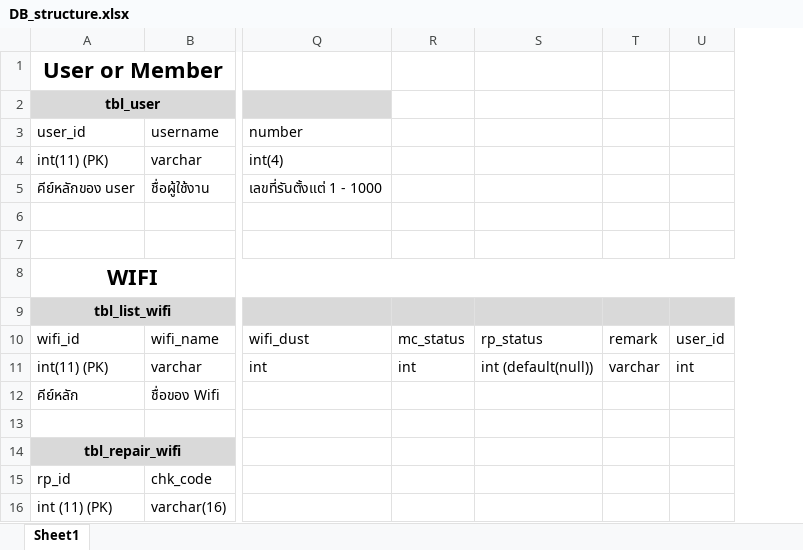
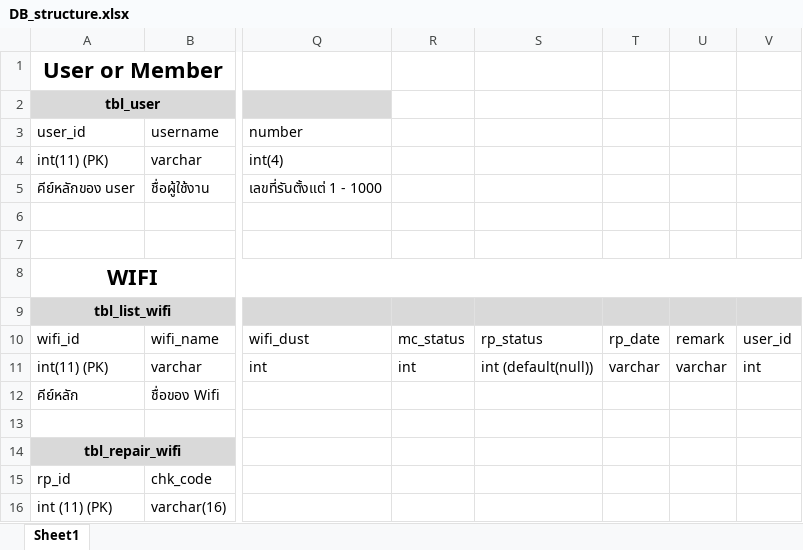
Before and after one commit to nuttapong1996/checklist-system, an Excel workbook: Db_structure/DB_structure.xlsx, sheet Sheet1, drawn as a sheet; only a part is shown, gaps mark what is left out; values as stored, in another font and other column widths than the file's, no borders; the diff names each change by its address in the sheet, - before the commit and + after, or states it on an @@ line.

```diff
--- a/Db_structure/DB_structure.xlsx (sheet Sheet1)
+++ b/Db_structure/DB_structure.xlsx (sheet Sheet1)
+column T, rows 10-11: rp_date | varchar
```
Also changed, not shown: 3 other files.
